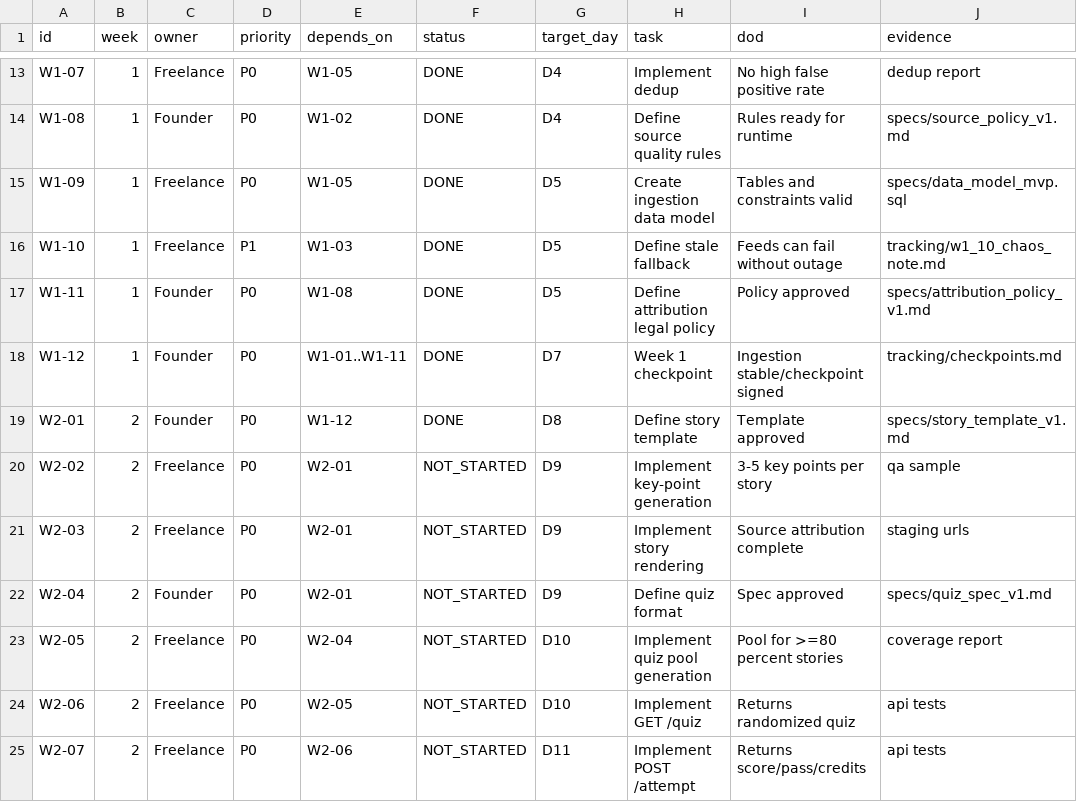
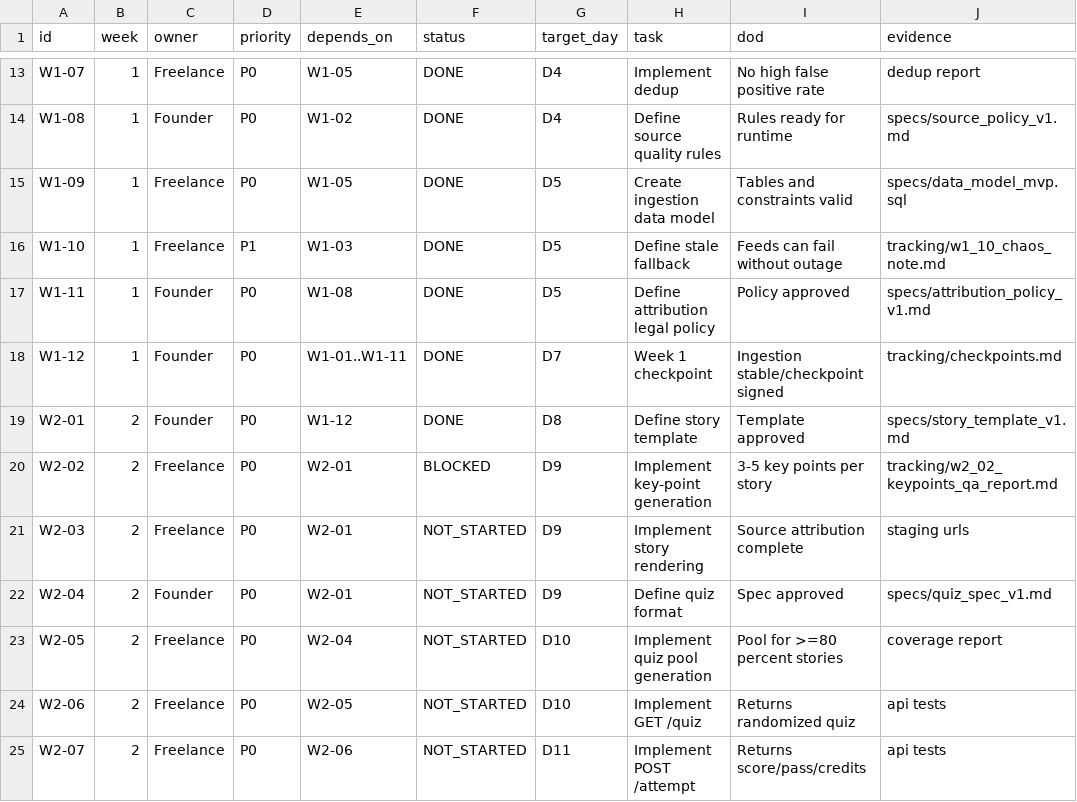
Before and after one commit to PolPol45/polinews, a CSV file: docs/mvp_offchain/tracking/master_tasks.csv, drawn as a sheet; only a part is shown, gaps mark what is left out.

Commit message:
feat: implement local W2-02 keypoints pipeline and tracking

```diff
--- a/docs/mvp_offchain/tracking/master_tasks.csv
+++ b/docs/mvp_offchain/tracking/master_tasks.csv
@@ -19,3 +19,3 @@ W1-12,1,Founder,P0,W1-01..W1-11,DONE,D7,Week 1 checkpoint,Ingestion stable/check
 W2-01,2,Founder,P0,W1-12,DONE,D8,Define story template,Template approved,specs/story_template_v1.md
-W2-02,2,Freelance,P0,W2-01,NOT_STARTED,D9,Implement key-point generation,3-5 key points per story,qa sample
+W2-02,2,Freelance,P0,W2-01,BLOCKED,D9,Implement key-point generation,3-5 key points per story,tracking/w2_02_keypoints_qa_report.md
 W2-03,2,Freelance,P0,W2-01,NOT_STARTED,D9,Implement story rendering,Source attribution complete,staging urls
```
Also changed, not shown: 11 other files.
